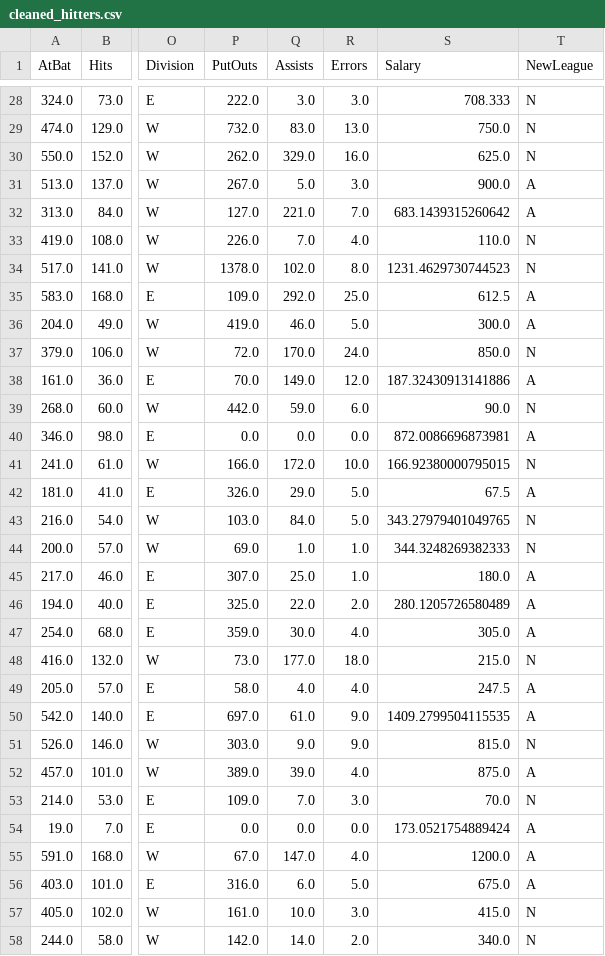
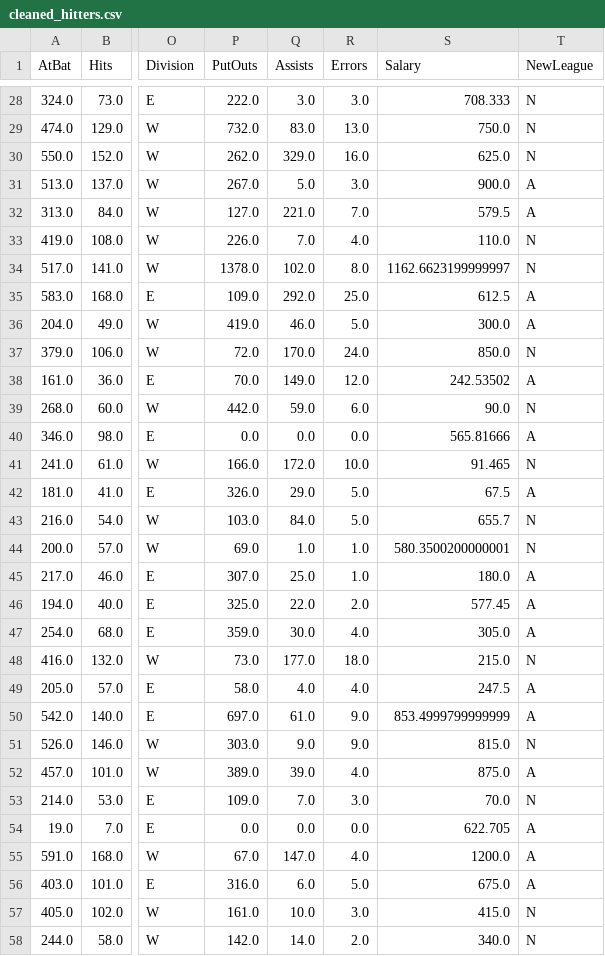
Before and after one commit to bakituncher/hitters, a CSV file: cleaned_hitters.csv, drawn as a sheet; only a part is shown, gaps mark what is left out; the diff covers the shown part only; the diff names each change by its address in the sheet, - before the commit and + after, or states it on an @@ line.

```diff
--- a/cleaned_hitters.csv
+++ b/cleaned_hitters.csv
-S32 (Salary): 683.1439315260642
+S32 (Salary): 579.5
-S34 (Salary): 1231.4629730744523
+S34 (Salary): 1162.6623199999997
-S38 (Salary): 187.32430913141886
+S38 (Salary): 242.53502
-S40 (Salary): 872.0086696873981
+S40 (Salary): 565.81666
-S41 (Salary): 166.92380000795015
+S41 (Salary): 91.465
-S43 (Salary): 343.27979401049765
+S43 (Salary): 655.7
-S44 (Salary): 344.3248269382333
+S44 (Salary): 580.3500200000001
-S46 (Salary): 280.1205726580489
+S46 (Salary): 577.45
-S50 (Salary): 1409.2799504115535
+S50 (Salary): 853.4999799999999
-S54 (Salary): 173.0521754889424
+S54 (Salary): 622.705
```
Also changed, not shown: 49 edited cells elsewhere in this file, 2 other files.
